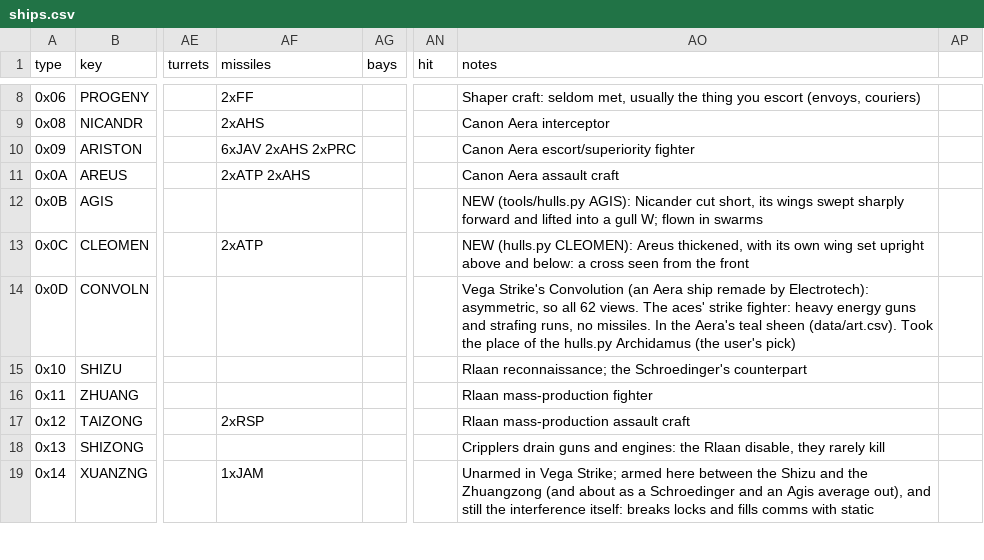
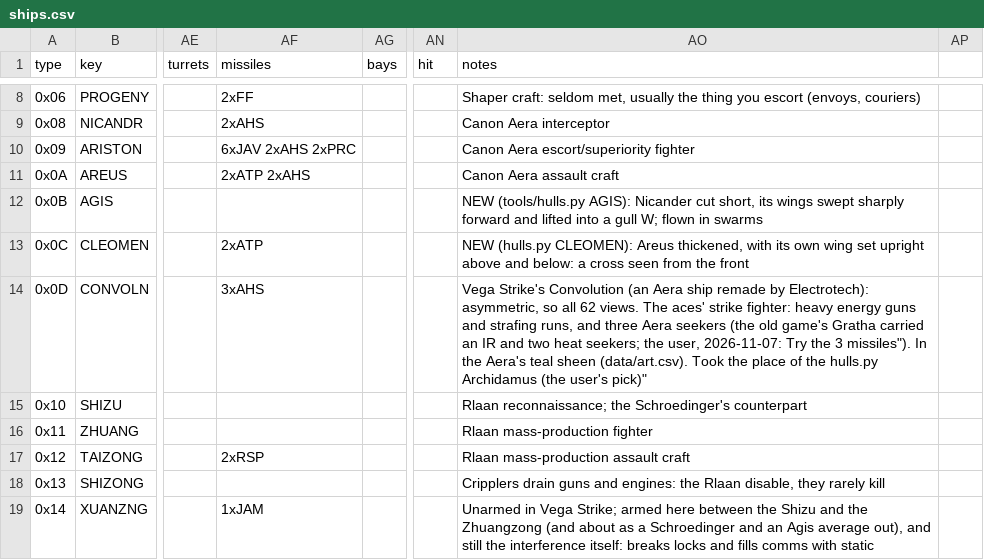
Before and after one commit to fireflyk64/dosbox3d, a CSV file: retrovega/data/ships.csv, drawn as a sheet; only a part is shown, gaps mark what is left out; the diff names each change by its address in the sheet, - before the commit and + after, or states it on an @@ line.

```diff
--- a/retrovega/data/ships.csv
+++ b/retrovega/data/ships.csv
-AF14 (missiles): (empty)
+AF14 (missiles): 3xAHS
-AO14 (notes): …strafing runs, no missiles. In the Aera's teal sheen (data/art.csv). Took the place of the hulls.py Archidamus (the user's pick)
+AO14 (notes): …strafing runs, and three Aera seekers (the old game's Gratha carried an IR and two heat seekers; the user, 2026-11-07: Try the 3 missiles"). In the Aera's teal sheen (data/art.csv). Took the place of the hulls.py Archidamus (the user's pick)"
```
Also changed, not shown: 1 other file.
